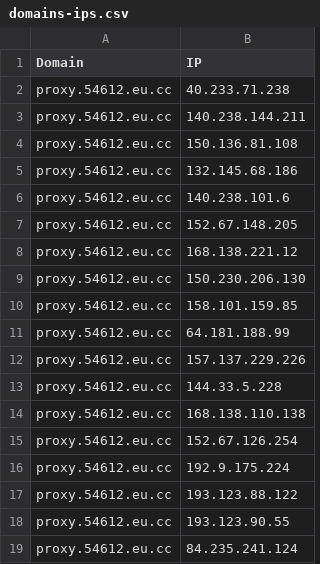
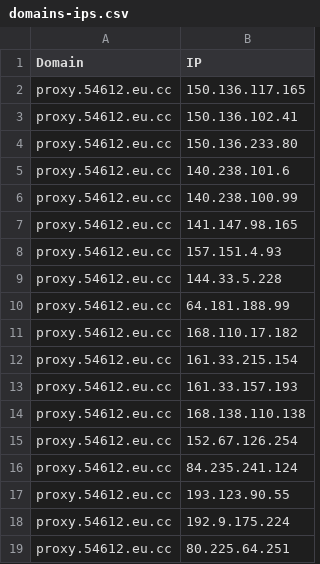
Before and after one commit to xiya-like/proxyip-tracker, a CSV file: result/domains-ips.csv, drawn as a sheet.

```diff
--- a/result/domains-ips.csv
+++ b/result/domains-ips.csv
@@ -1,19 +1,19 @@
 Domain,IP
-proxy.54612.eu.cc,40.233.71.238
-proxy.54612.eu.cc,140.238.144.211
-proxy.54612.eu.cc,150.136.81.108
-proxy.54612.eu.cc,132.145.68.186
+proxy.54612.eu.cc,150.136.117.165
+proxy.54612.eu.cc,150.136.102.41
+proxy.54612.eu.cc,150.136.233.80
 proxy.54612.eu.cc,140.238.101.6
-proxy.54612.eu.cc,152.67.148.205
-proxy.54612.eu.cc,168.138.221.12
-proxy.54612.eu.cc,150.230.206.130
-proxy.54612.eu.cc,158.101.159.85
+proxy.54612.eu.cc,140.238.100.99
+proxy.54612.eu.cc,141.147.98.165
+proxy.54612.eu.cc,157.151.4.93
+proxy.54612.eu.cc,144.33.5.228
 proxy.54612.eu.cc,64.181.188.99
-proxy.54612.eu.cc,157.137.229.226
-proxy.54612.eu.cc,144.33.5.228
+proxy.54612.eu.cc,168.110.17.182
+proxy.54612.eu.cc,161.33.215.154
+proxy.54612.eu.cc,161.33.157.193
 proxy.54612.eu.cc,168.138.110.138
 proxy.54612.eu.cc,152.67.126.254
+proxy.54612.eu.cc,84.235.241.124
+proxy.54612.eu.cc,193.123.90.55
 proxy.54612.eu.cc,192.9.175.224
-proxy.54612.eu.cc,193.123.88.122
-proxy.54612.eu.cc,193.123.90.55
-proxy.54612.eu.cc,84.235.241.124
+proxy.54612.eu.cc,80.225.64.251
```
Also changed, not shown: result/ips.csv, result/tested-ips.csv.
